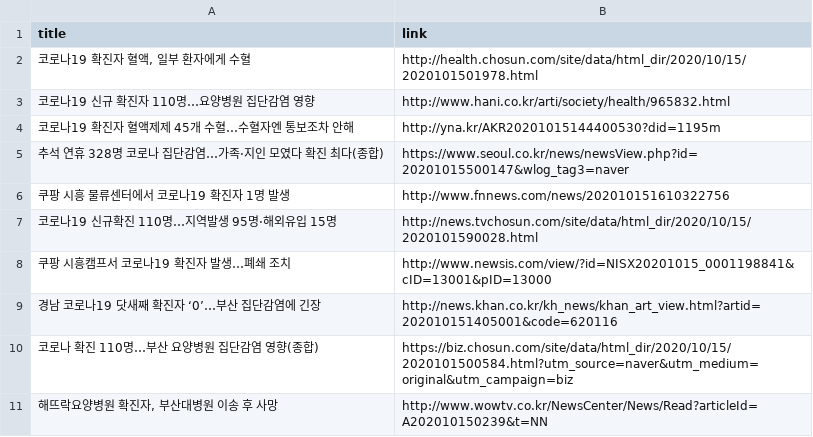
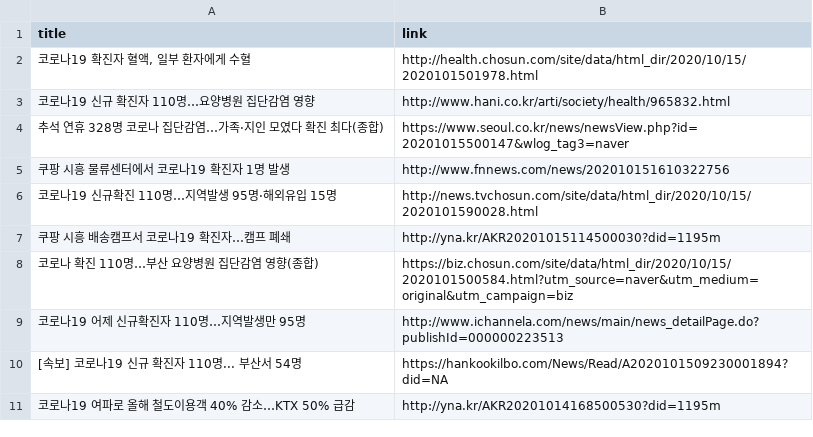
Before and after one commit to adrinerDP/livecod, a CSV file: data/news_naver.csv, drawn as a sheet.

```diff
--- a/data/news_naver.csv
+++ b/data/news_naver.csv
@@ -3,3 +3,2 @@
 코로나19 신규 확진자 110명…요양병원 집단감염 영향,http://www.hani.co.kr/arti/society/health/965832.html
-코로나19 확진자 혈액제제 45개 수혈…수혈자엔 통보조차 안해,http://yna.kr/AKR20201015144400530?did=1195m
 추석 연휴 328명 코로나 집단감염…가족·지인 모였다 확진 최다(종합),https://www.seoul.co.kr/news/newsView.php?id=20201015500147&wlog_tag3=naver
@@ -7,5 +6,6 @@
 코로나19 신규확진 110명…지역발생 95명·해외유입 15명,http://news.tvchosun.com/site/data/html_dir/2020/10/15/2020101590028.html
-쿠팡 시흥캠프서 코로나19 확진자 발생…폐쇄 조치,http://www.newsis.com/view/?id=NISX20201015_0001198841&cID=13001&pID=13000
-경남 코로나19 닷새째 확진자 ‘0’…부산 집단감염에 긴장,http://news.khan.co.kr/kh_news/khan_art_view.html?artid=202010151405001&code=620116
+쿠팡 시흥 배송캠프서 코로나19 확진자…캠프 폐쇄,http://yna.kr/AKR20201015114500030?did=1195m
 코로나 확진 110명…부산 요양병원 집단감염 영향(종합),https://biz.chosun.com/site/data/html_dir/2020/10/15/2020101500584.html?utm_source=naver&utm_medium=original&utm_campaign=biz
-"해뜨락요양병원 확진자, 부산대병원 이송 후 사망",http://www.wowtv.co.kr/NewsCenter/News/Read?articleId=A202010150239&t=NN
+코로나19 어제 신규확진자 110명…지역발생만 95명,http://www.ichannela.com/news/main/news_detailPage.do?publishId=000000223513
+[속보] 코로나19 신규 확진자 110명... 부산서 54명,https://hankookilbo.com/News/Read/A2020101509230001894?did=NA
+코로나19 여파로 올해 철도이용객 40% 감소…KTX 50% 급감,http://yna.kr/AKR20201014168500530?did=1195m
```
Also changed, not shown: data/current_global.csv, data/news_google.csv, 7 other files.
